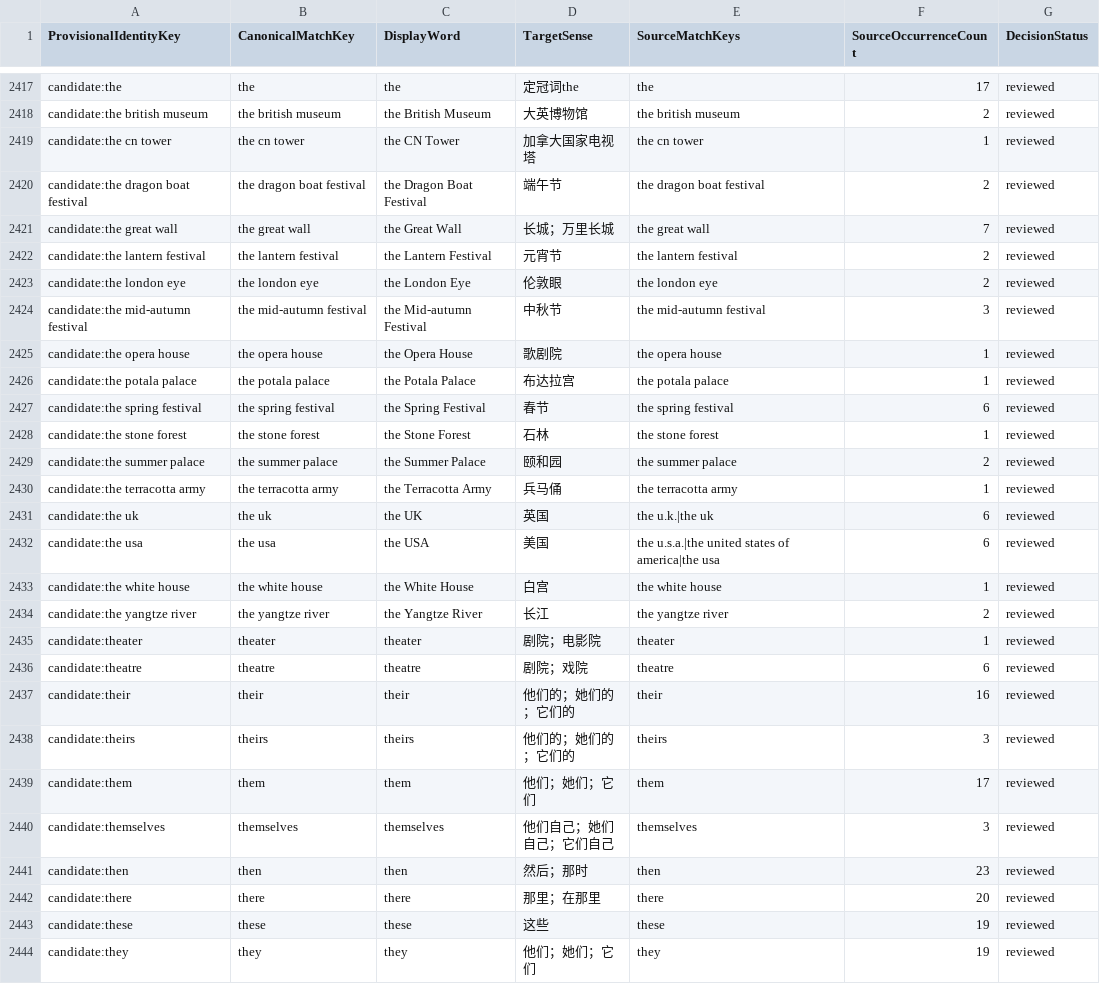
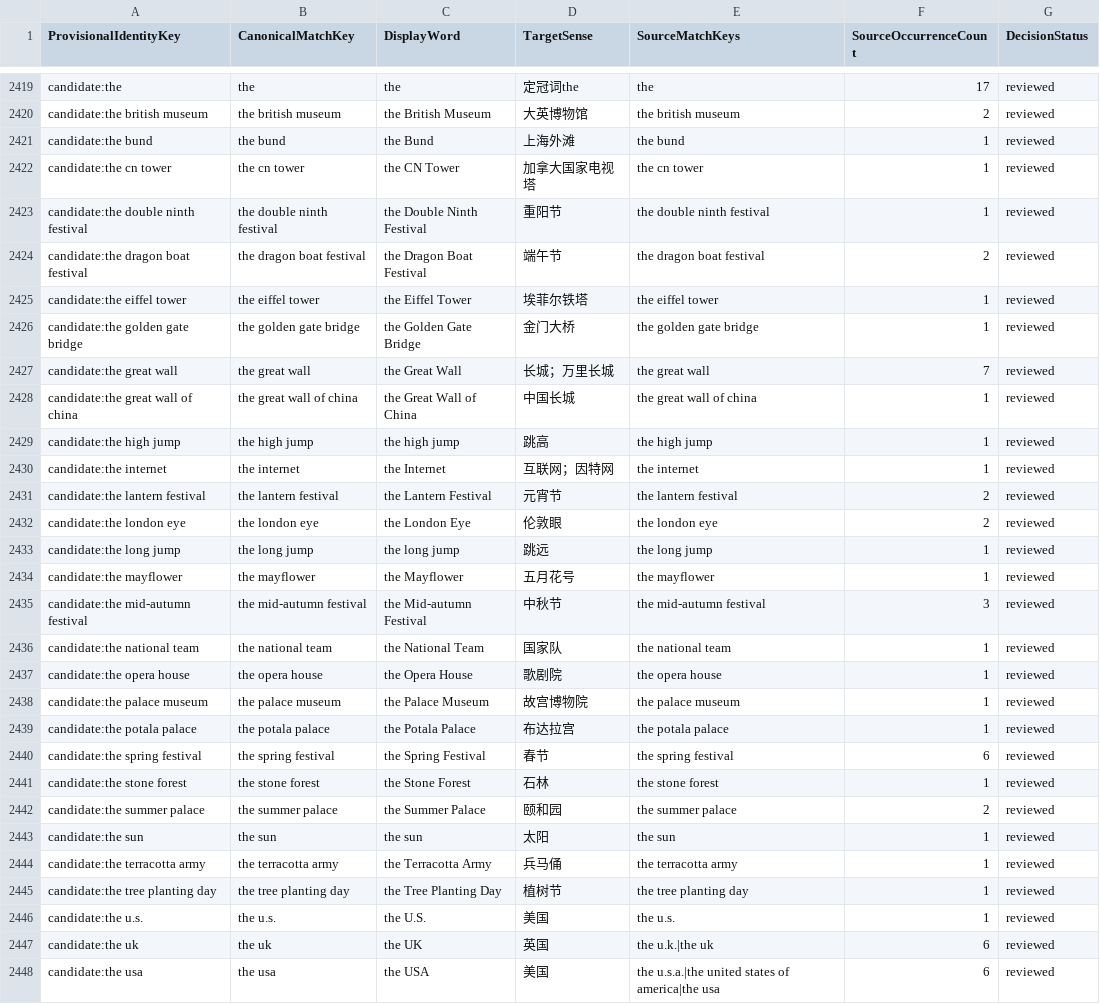
Before and after one commit to whisper-wind17/English, a CSV file: anki/klose/third_party_vocabulary/staging/unified_vocabulary_preview.csv, drawn as a sheet; only a part is shown, gaps mark what is left out; the shorter side is filled out with more unchanged rows; the diff covers the shown part only; the diff names each change by its address in the sheet, - before the commit and + after, or states it on an @@ line.

```diff
--- a/anki/klose/third_party_vocabulary/staging/unified_vocabulary_preview.csv
+++ b/anki/klose/third_party_vocabulary/staging/unified_vocabulary_preview.csv
+row 2421: candidate:the bund | the bund | the Bund | 上海外滩 | the bund | 1 | reviewed
+row 2423: candidate:the double ninth festival | the double ninth festival | the Double Ninth Festival | 重阳节 | the double ninth festival | 1 | reviewed
+row 2425: candidate:the eiffel tower | the eiffel tower | the Eiffel Tower | 埃菲尔铁塔 | the eiffel tower | 1 | reviewed
+row 2426: candidate:the golden gate bridge | the golden gate bridge | the Golden Gate Bridge | 金门大桥 | the golden gate bridge | 1 | reviewed
+row 2428: candidate:the great wall of china | the great wall of china | the Great Wall of China | 中国长城 | the great wall of china | 1 | reviewed
+row 2429: candidate:the high jump | the high jump | the high jump | 跳高 | the high jump | 1 | reviewed
+row 2430: candidate:the internet | the internet | the Internet | 互联网；因特网 | the internet | 1 | reviewed
+row 2433: candidate:the long jump | the long jump | the long jump | 跳远 | the long jump | 1 | reviewed
+row 2434: candidate:the mayflower | the mayflower | the Mayflower | 五月花号 | the mayflower | 1 | reviewed
+row 2436: candidate:the national team | the national team | the National Team | 国家队 | the national team | 1 | reviewed
+row 2438: candidate:the palace museum | the palace museum | the Palace Museum | 故宫博物院 | the palace museum | 1 | reviewed
+row 2443: candidate:the sun | the sun | the sun | 太阳 | the sun | 1 | reviewed
+row 2445: candidate:the tree planting day | the tree planting day | the Tree Planting Day | 植树节 | the tree planting day | 1 | reviewed
+row 2446: candidate:the u.s. | the u.s. | the U.S. | 美国 | the u.s. | 1 | reviewed
```
Also changed, not shown: 11 added rows elsewhere in this file, anki/klose/third_party_vocabulary/audit/selected_review_view.csv, anki/klose/third_party_vocabulary/learner/learner_vocabulary_preview.csv, 9 other files.
